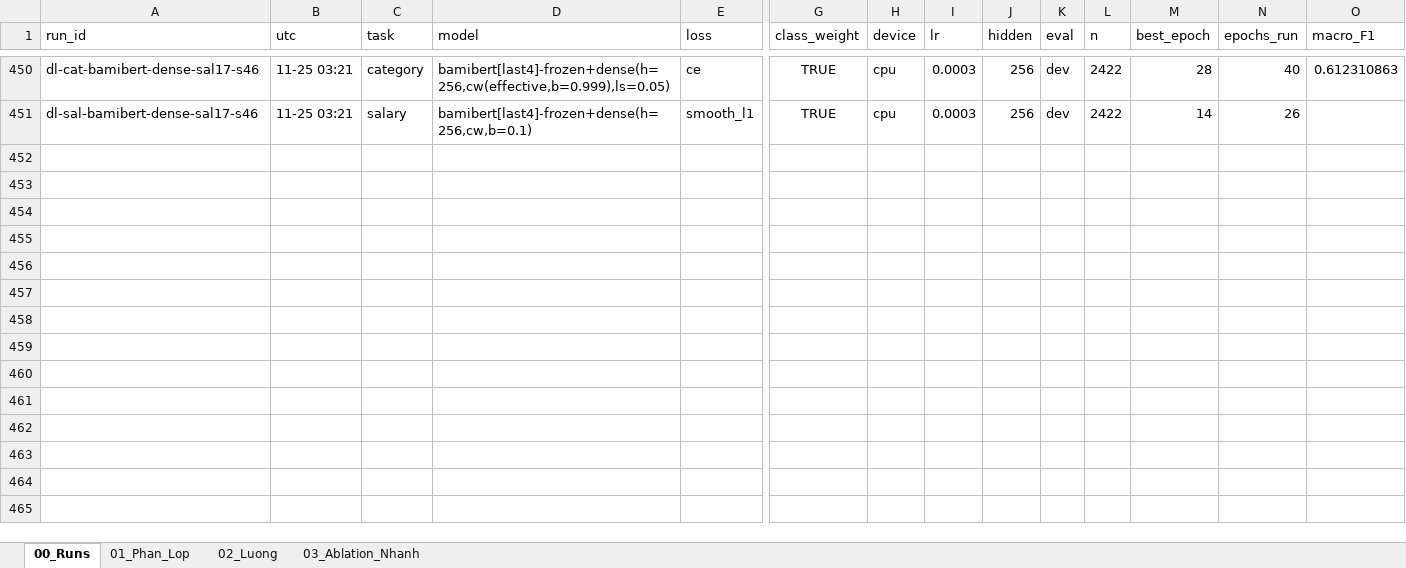
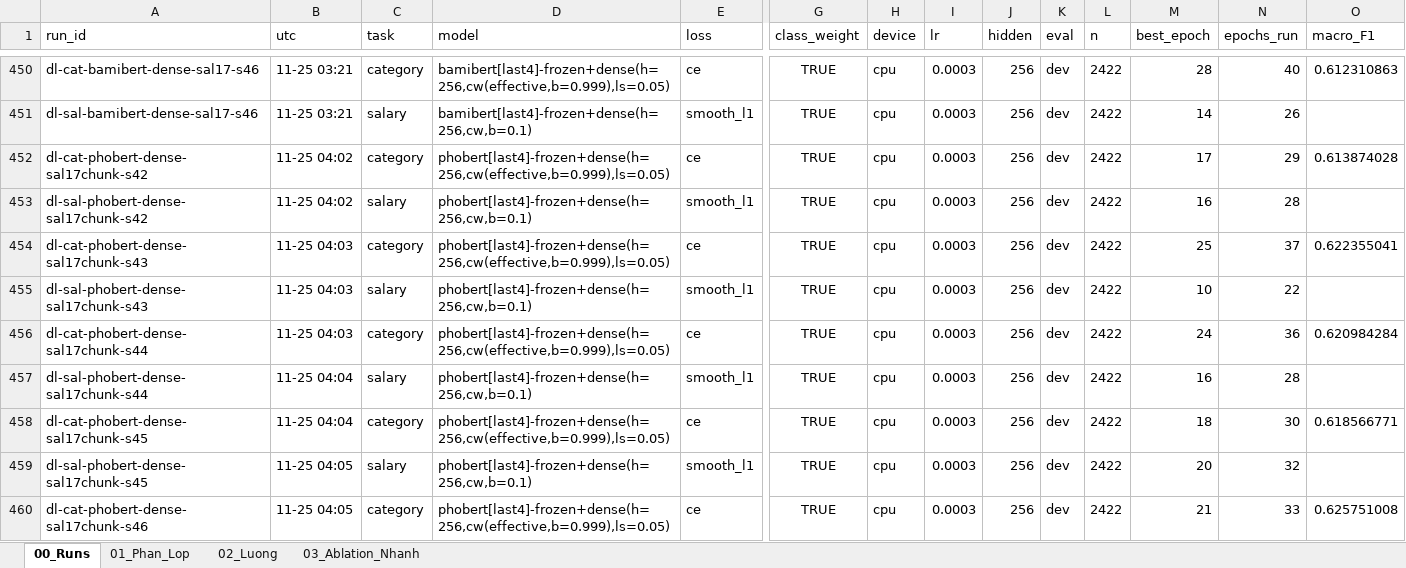
Before and after one commit to boy2407/vietjobs, an Excel workbook: data/eda_xlsx/ket_qua_chay.xlsx, sheet 00_Runs, drawn as a sheet; only a part is shown, gaps mark what is left out; values as stored, in another font and other column widths than the file's, no borders; rows hold the shown columns only; the diff covers the shown part only; the diff names each change by its address in the sheet, - before the commit and + after, or states it on an @@ line.

Commit message:
docs: T23.5c chunked vs cut comparison (06 §5.10, status row, workbook)

```diff
--- a/data/eda_xlsx/ket_qua_chay.xlsx (sheet 00_Runs)
+++ b/data/eda_xlsx/ket_qua_chay.xlsx (sheet 00_Runs)
+row 452: dl-cat-phobert-dense-sal17chunk-s42 | 11-25 04:02 | category | phobert[last4]-frozen+dense(h=256,cw(effective,b=0.999),ls=0.05) | ce | TRUE | cpu | 0.0003 | 256 | dev | 2422 | 17 | 29 | 0.613874028
+row 453: dl-sal-phobert-dense-sal17chunk-s42 | 11-25 04:02 | salary | phobert[last4]-frozen+dense(h=256,cw,b=0.1) | smooth_l1 | TRUE | cpu | 0.0003 | 256 | dev | 2422 | 16 | 28
+row 454: dl-cat-phobert-dense-sal17chunk-s43 | 11-25 04:03 | category | phobert[last4]-frozen+dense(h=256,cw(effective,b=0.999),ls=0.05) | ce | TRUE | cpu | 0.0003 | 256 | dev | 2422 | 25 | 37 | 0.622355041
+row 455: dl-sal-phobert-dense-sal17chunk-s43 | 11-25 04:03 | salary | phobert[last4]-frozen+dense(h=256,cw,b=0.1) | smooth_l1 | TRUE | cpu | 0.0003 | 256 | dev | 2422 | 10 | 22
+row 456: dl-cat-phobert-dense-sal17chunk-s44 | 11-25 04:03 | category | phobert[last4]-frozen+dense(h=256,cw(effective,b=0.999),ls=0.05) | ce | TRUE | cpu | 0.0003 | 256 | dev | 2422 | 24 | 36 | 0.620984284
+row 457: dl-sal-phobert-dense-sal17chunk-s44 | 11-25 04:04 | salary | phobert[last4]-frozen+dense(h=256,cw,b=0.1) | smooth_l1 | TRUE | cpu | 0.0003 | 256 | dev | 2422 | 16 | 28
+row 458: dl-cat-phobert-dense-sal17chunk-s45 | 11-25 04:04 | category | phobert[last4]-frozen+dense(h=256,cw(effective,b=0.999),ls=0.05) | ce | TRUE | cpu | 0.0003 | 256 | dev | 2422 | 18 | 30 | 0.618566771
+row 459: dl-sal-phobert-dense-sal17chunk-s45 | 11-25 04:05 | salary | phobert[last4]-frozen+dense(h=256,cw,b=0.1) | smooth_l1 | TRUE | cpu | 0.0003 | 256 | dev | 2422 | 20 | 32
+row 460: dl-cat-phobert-dense-sal17chunk-s46 | 11-25 04:05 | category | phobert[last4]-frozen+dense(h=256,cw(effective,b=0.999),ls=0.05) | ce | TRUE | cpu | 0.0003 | 256 | dev | 2422 | 21 | 33 | 0.625751008
```
Also changed, not shown: 41 added rows elsewhere in this sheet, 2 other files.
